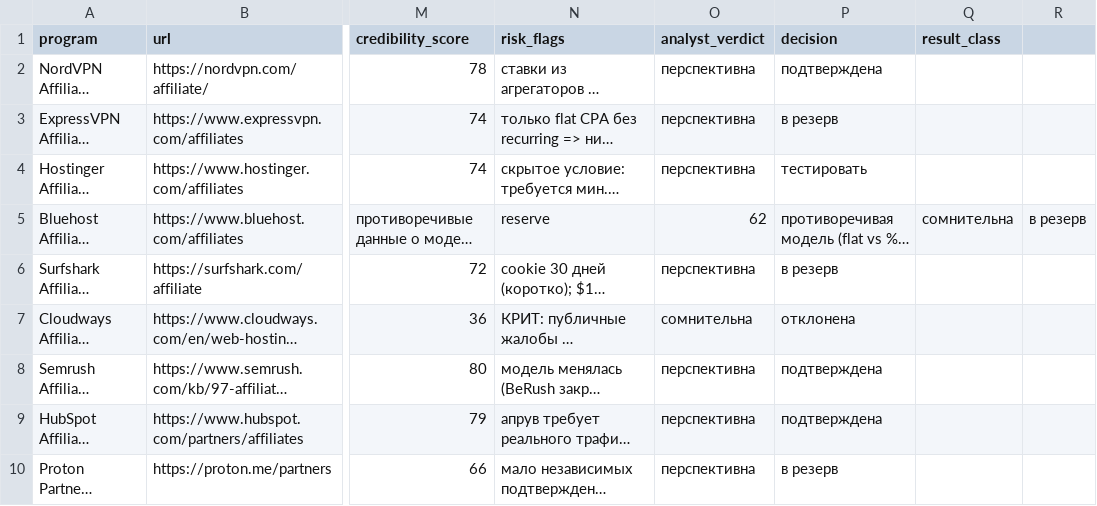
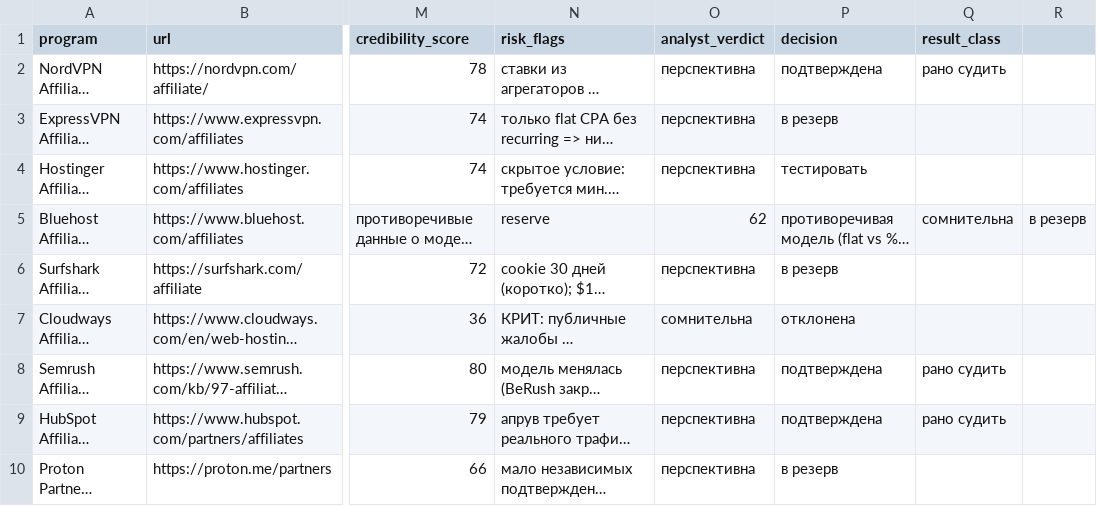
Before and after one commit to v1sion0coder/claude-code, a CSV file: affiliate/knowledge-base/programs.csv, drawn as a sheet; only a part is shown, gaps mark what is left out; long unchanged cells end in …; the diff names each change by its address in the sheet, - before the commit and + after, or states it on an @@ line.

```diff
--- a/affiliate/knowledge-base/programs.csv
+++ b/affiliate/knowledge-base/programs.csv
-Q2 (result_class): (empty)
+Q2 (result_class): рано судить
-Q8:Q9 (result_class): (empty)
+Q8:Q9 (result_class): рано судить
```
Also changed, not shown: 2 other files.
